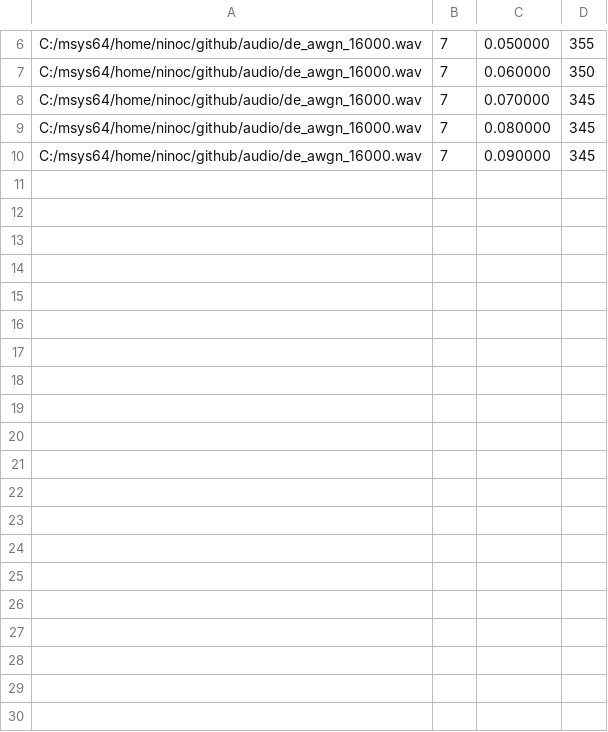
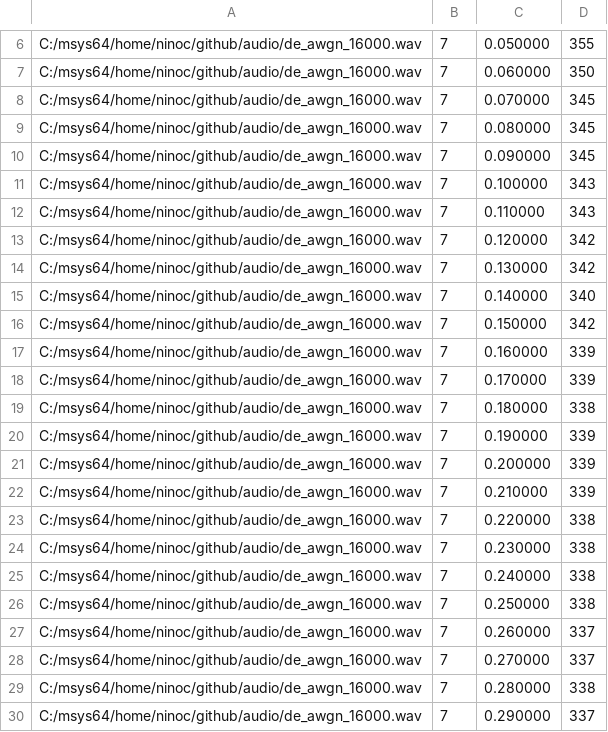
Before and after one commit to ninocarrillo/multi-decode, a CSV file: de_awgn.csv, drawn as a sheet; only a part is shown, gaps mark what is left out; the diff covers the shown part only; the diff names each change by its address in the sheet, - before the commit and + after, or states it on an @@ line.

Commit message:
add data

```diff
--- a/de_awgn.csv
+++ b/de_awgn.csv
+row 11: C:/msys64/home/ninoc/github/audio/de_awgn_16000.wav | 7 | 0.100000 | 343
+row 12: C:/msys64/home/ninoc/github/audio/de_awgn_16000.wav | 7 | 0.110000 | 343
+row 13: C:/msys64/home/ninoc/github/audio/de_awgn_16000.wav | 7 | 0.120000 | 342
+row 14: C:/msys64/home/ninoc/github/audio/de_awgn_16000.wav | 7 | 0.130000 | 342
+row 15: C:/msys64/home/ninoc/github/audio/de_awgn_16000.wav | 7 | 0.140000 | 340
+row 16: C:/msys64/home/ninoc/github/audio/de_awgn_16000.wav | 7 | 0.150000 | 342
+row 17: C:/msys64/home/ninoc/github/audio/de_awgn_16000.wav | 7 | 0.160000 | 339
+row 18: C:/msys64/home/ninoc/github/audio/de_awgn_16000.wav | 7 | 0.170000 | 339
+row 19: C:/msys64/home/ninoc/github/audio/de_awgn_16000.wav | 7 | 0.180000 | 338
+row 20: C:/msys64/home/ninoc/github/audio/de_awgn_16000.wav | 7 | 0.190000 | 339
+row 21: C:/msys64/home/ninoc/github/audio/de_awgn_16000.wav | 7 | 0.200000 | 339
+row 22: C:/msys64/home/ninoc/github/audio/de_awgn_16000.wav | 7 | 0.210000 | 339
+row 23: C:/msys64/home/ninoc/github/audio/de_awgn_16000.wav | 7 | 0.220000 | 338
+row 24: C:/msys64/home/ninoc/github/audio/de_awgn_16000.wav | 7 | 0.230000 | 338
+row 25: C:/msys64/home/ninoc/github/audio/de_awgn_16000.wav | 7 | 0.240000 | 338
+row 26: C:/msys64/home/ninoc/github/audio/de_awgn_16000.wav | 7 | 0.250000 | 338
+row 27: C:/msys64/home/ninoc/github/audio/de_awgn_16000.wav | 7 | 0.260000 | 337
+row 28: C:/msys64/home/ninoc/github/audio/de_awgn_16000.wav | 7 | 0.270000 | 337
+row 29: C:/msys64/home/ninoc/github/audio/de_awgn_16000.wav | 7 | 0.280000 | 338
+row 30: C:/msys64/home/ninoc/github/audio/de_awgn_16000.wav | 7 | 0.290000 | 337
```
Also changed, not shown: 20 added rows elsewhere in this file.
